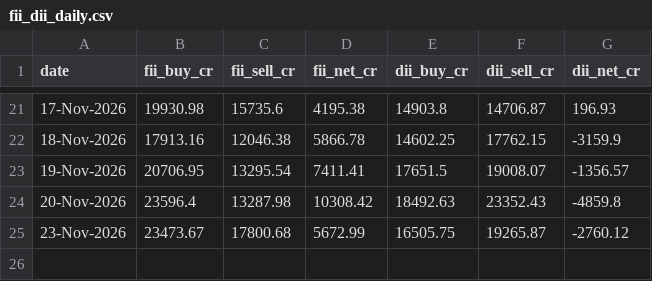
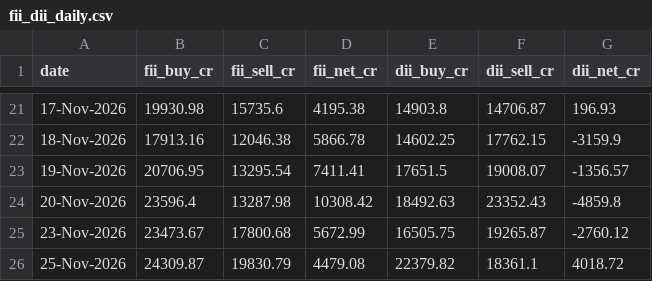
Before and after one commit to rrb396-sketch/finance---flows, a CSV file: data/fii_dii_daily.csv, drawn as a sheet; only a part is shown, gaps mark what is left out; the diff names each change by its address in the sheet, - before the commit and + after, or states it on an @@ line.

```diff
--- a/data/fii_dii_daily.csv
+++ b/data/fii_dii_daily.csv
+row 26: 25-Nov-2026 | 24309.87 | 19830.79 | 4479.08 | 22379.82 | 18361.1 | 4018.72
```
Also changed, not shown: data/options_log.csv, data/run_log.csv.
